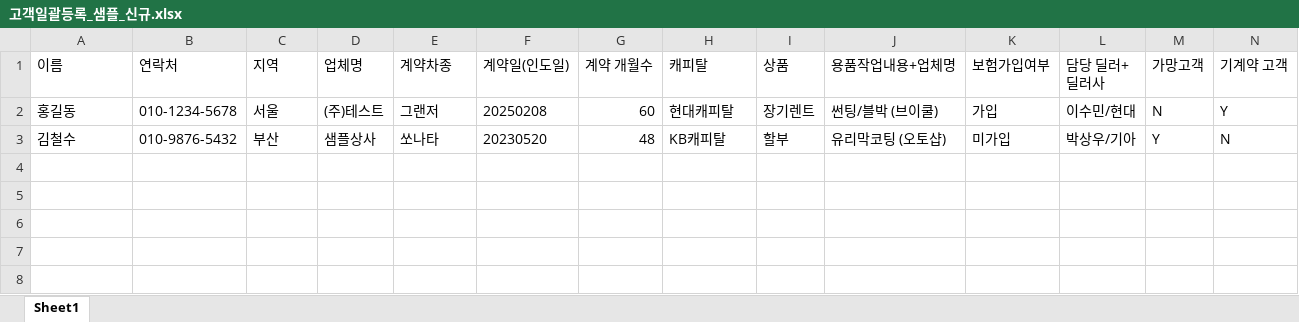
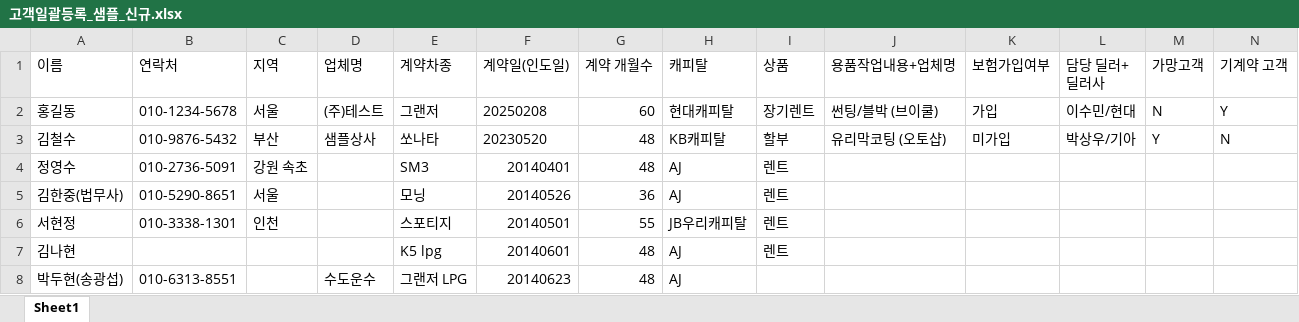
Before and after one commit to 7dugi/CMhelper_v1, an Excel workbook: 고객일괄등록_샘플_신규.xlsx, sheet Sheet1, drawn as a sheet; only a part is shown; values as stored, in another font and other column widths than the file's, no borders; rows hold the shown columns only; the diff names each change by its address in the sheet, - before the commit and + after, or states it on an @@ line.

```diff
--- a/고객일괄등록_샘플_신규.xlsx (sheet Sheet1)
+++ b/고객일괄등록_샘플_신규.xlsx (sheet Sheet1)
+row 4: 정영수 | 010-2736-5091 | 강원 속초 |  | SM3 | 20140401 | 48 | AJ | 렌트
+row 5: 김한중(법무사) | 010-5290-8651 | 서울 |  | 모닝 | 20140526 | 36 | AJ | 렌트
+row 6: 서현정 | 010-3338-1301 | 인천 |  | 스포티지 | 20140501 | 55 | JB우리캐피탈 | 렌트
+row 7: 김나현 |  |  |  | K5 lpg | 20140601 | 48 | AJ | 렌트
+row 8: 박두현(송광섭) | 010-6313-8551 |  | 수도운수 | 그랜저 LPG | 20140623 | 48 | AJ
```
Also changed, not shown: 5 other files.
